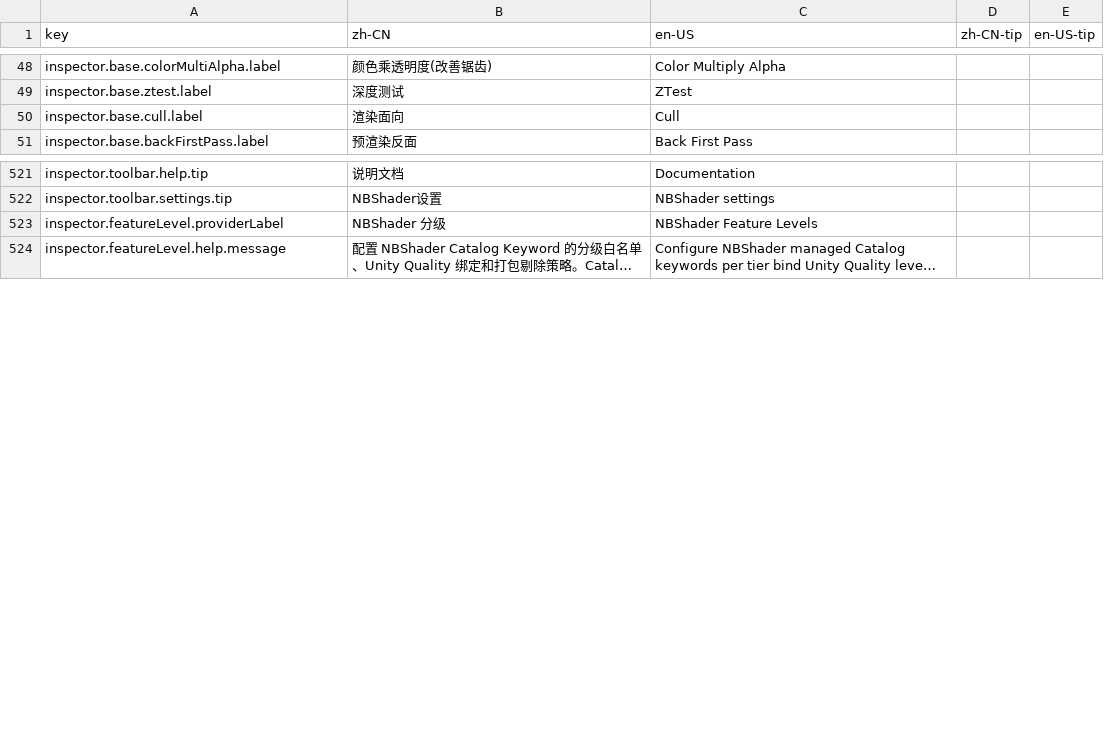
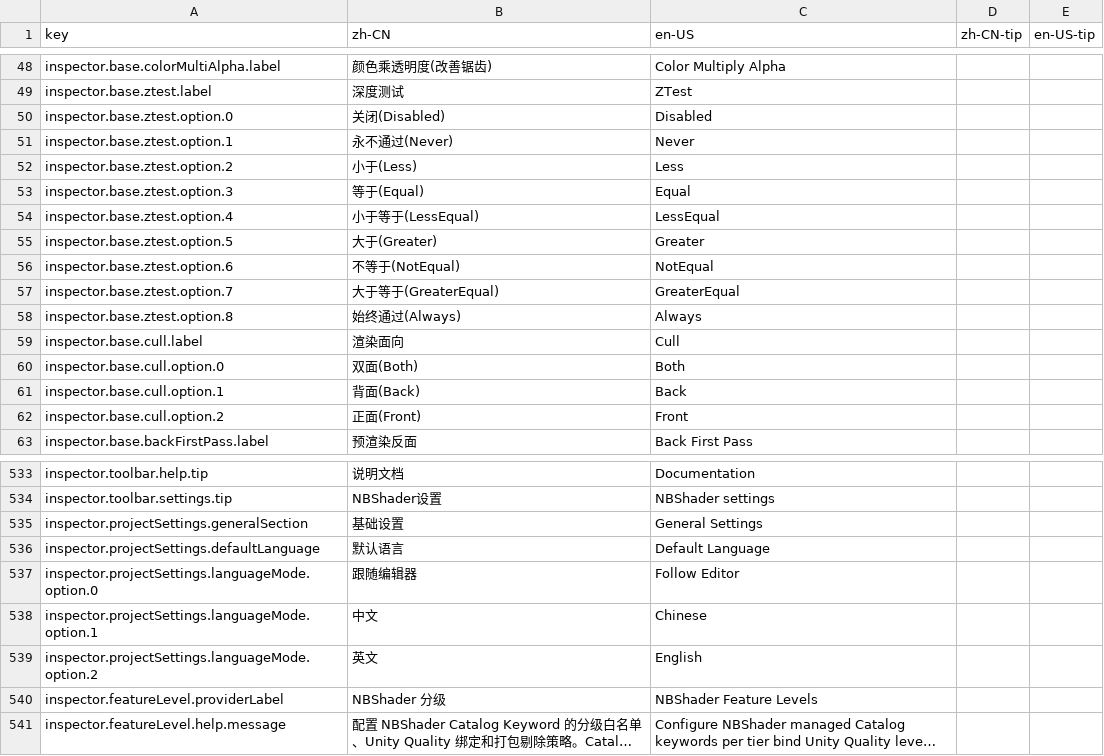
Before and after one commit to xuanshushu/NB_FX, a CSV file: NBShaders2/Editor/Localization/NBShaderInspectorLocalization.csv, drawn as a sheet; only a part is shown, gaps mark what is left out; long unchanged cells end in ….

```diff
--- a/NBShaders2/Editor/Localization/NBShaderInspectorLocalization.csv
+++ b/NBShaders2/Editor/Localization/NBShaderInspectorLocalization.csv
@@ -49,3 +49,15 @@ inspector.base.colorMultiAlpha.label,颜色乘透明度(改善锯齿),Color Mult
 inspector.base.ztest.label,深度测试,ZTest,,
+inspector.base.ztest.option.0,关闭(Disabled),Disabled,,
+inspector.base.ztest.option.1,永不通过(Never),Never,,
+inspector.base.ztest.option.2,小于(Less),Less,,
+inspector.base.ztest.option.3,等于(Equal),Equal,,
+inspector.base.ztest.option.4,小于等于(LessEqual),LessEqual,,
+inspector.base.ztest.option.5,大于(Greater),Greater,,
+inspector.base.ztest.option.6,不等于(NotEqual),NotEqual,,
+inspector.base.ztest.option.7,大于等于(GreaterEqual),GreaterEqual,,
+inspector.base.ztest.option.8,始终通过(Always),Always,,
 inspector.base.cull.label,渲染面向,Cull,,
+inspector.base.cull.option.0,双面(Both),Both,,
+inspector.base.cull.option.1,背面(Back),Back,,
+inspector.base.cull.option.2,正面(Front),Front,,
 inspector.base.backFirstPass.label,预渲染反面,Back First Pass,,
@@ -522,2 +534,7 @@ inspector.toolbar.help.tip,说明文档,Documentation,,
 inspector.toolbar.settings.tip,NBShader设置,NBShader settings,,
+inspector.projectSettings.generalSection,基础设置,General Settings,,
+inspector.projectSettings.defaultLanguage,默认语言,Default Language,,
+inspector.projectSettings.languageMode.option.0,跟随编辑器,Follow Editor,,
+inspector.projectSettings.languageMode.option.1,中文,Chinese,,
+inspector.projectSettings.languageMode.option.2,英文,English,,
 inspector.featureLevel.providerLabel,NBShader 分级,NBShader Feature Levels,,
```
Also changed, not shown: 5 other files.
